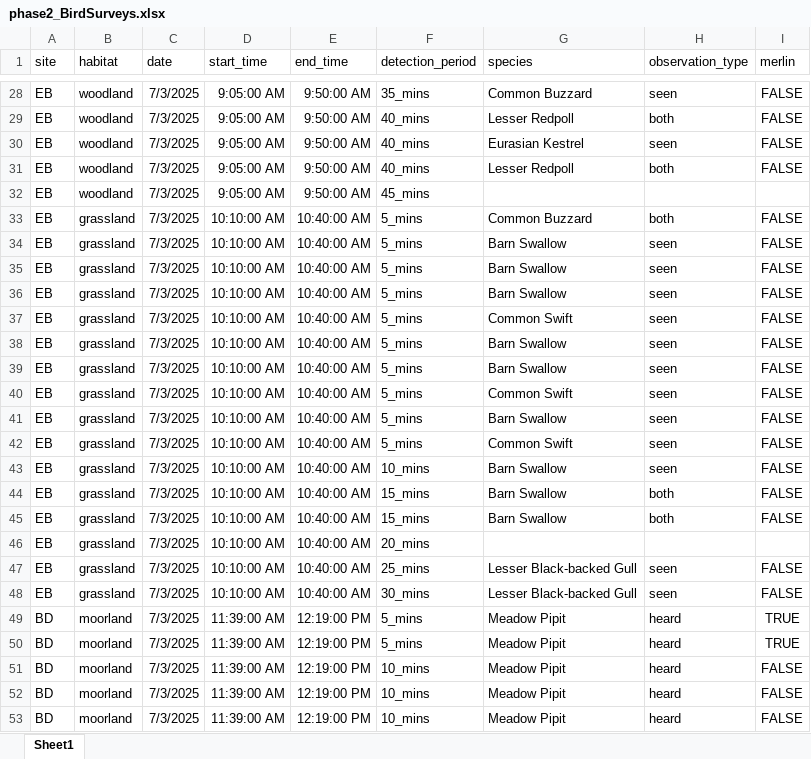
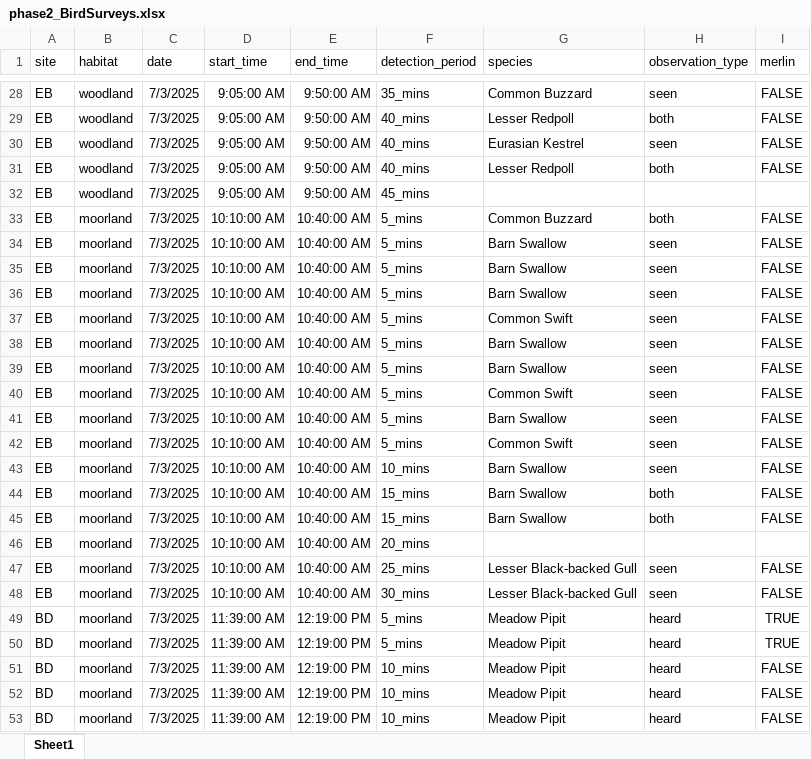
Before and after one commit to c-noonan-02/final_research_project, an Excel workbook: birdsurvey_data/phase2_BirdSurveys.xlsx, sheet Sheet1, drawn as a sheet; only a part is shown, gaps mark what is left out; values as stored, in another font and other column widths than the file's, no borders; the diff names each change by its address in the sheet, - before the commit and + after, or states it on an @@ line.

Commit message:
Began analysis of bird survey data. Mostly spent time generating presence absence summaries and visualising trends between sites, habitats and survey methods.

```diff
--- a/birdsurvey_data/phase2_BirdSurveys.xlsx (sheet Sheet1)
+++ b/birdsurvey_data/phase2_BirdSurveys.xlsx (sheet Sheet1)
-B33:B48 (habitat): grassland
+B33:B48 (habitat): moorland
```
Also changed, not shown: 6 other files.
